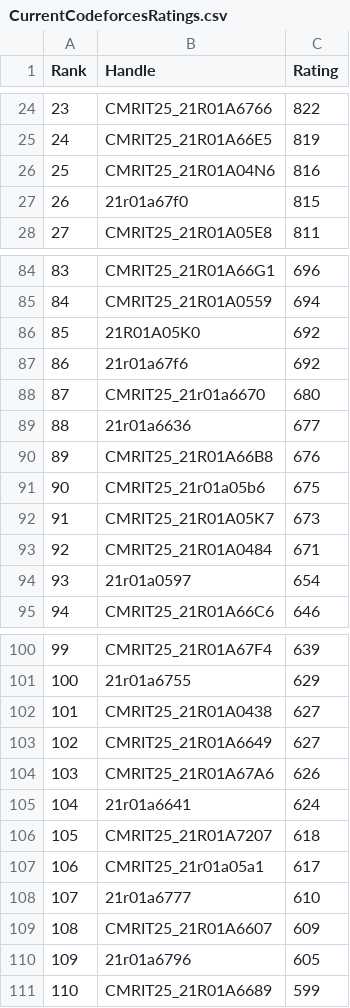
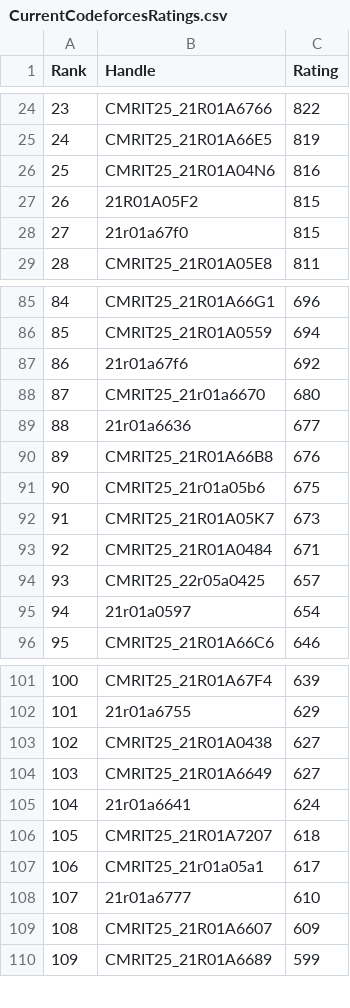
Before and after one commit to gabyah92/CodeforcesRankingGUI, a CSV file: Leaderboards/CurrentCodeforcesRatings.csv, drawn as a sheet; only a part is shown, gaps mark what is left out; removed rows and columns are numbered as before the commit, all else as after; the diff covers the shown part only; the diff names each change by its address in the sheet, - before the commit and + after, or states it on an @@ line.

```diff
--- a/Leaderboards/CurrentCodeforcesRatings.csv
+++ b/Leaderboards/CurrentCodeforcesRatings.csv
+row 27: 26 | 21R01A05F2 | 815
@@ column A (Rank) renumbered from row 28 down @@
-row 86: 85 | 21R01A05K0 | 692
+row 94: 93 | CMRIT25_22r05a0425 | 657
-row 104: 103 | CMRIT25_21R01A67A6 | 626
-row 110: 109 | 21r01a6796 | 605
```
Also changed, not shown: 1 removed row elsewhere in this file.
